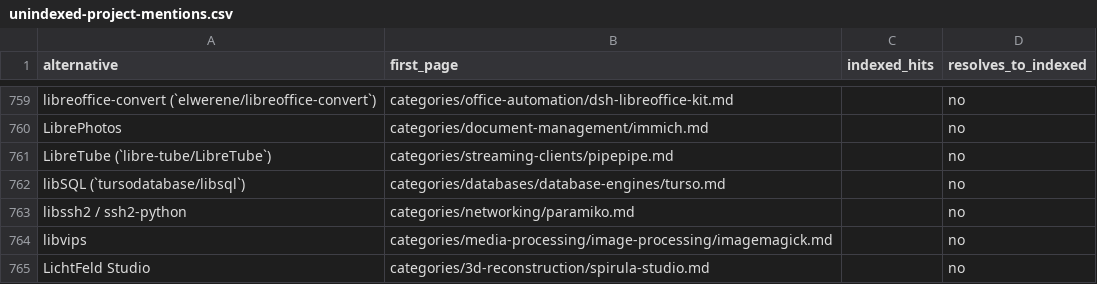
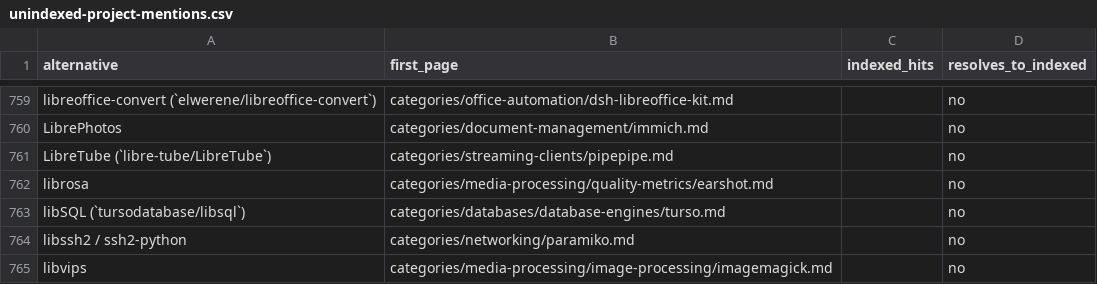
Before and after one commit to ZhenningLang/GitHub-Michelin, a CSV file: reports/unindexed-project-mentions.csv, drawn as a sheet; only a part is shown, gaps mark what is left out; the shorter side is filled out with more unchanged rows.

```diff
--- a/reports/unindexed-project-mentions.csv
+++ b/reports/unindexed-project-mentions.csv
@@ -761,2 +761,3 @@ LibrePhotos,categories/document-management/immich.md,,no
 LibreTube (`libre-tube/LibreTube`),categories/streaming-clients/pipepipe.md,,no
+librosa,categories/media-processing/quality-metrics/earshot.md,,no
 libSQL (`tursodatabase/libsql`),categories/databases/database-engines/turso.md,,no
```
Also changed, not shown: reports/repo-page-index.csv, 15 other files.
